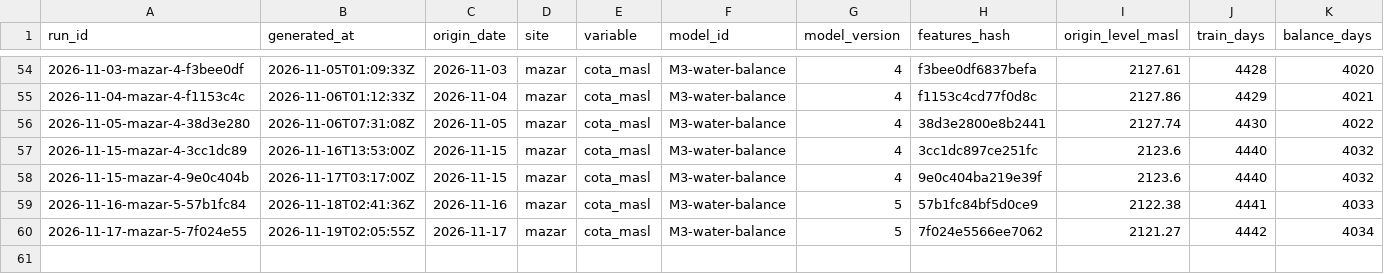
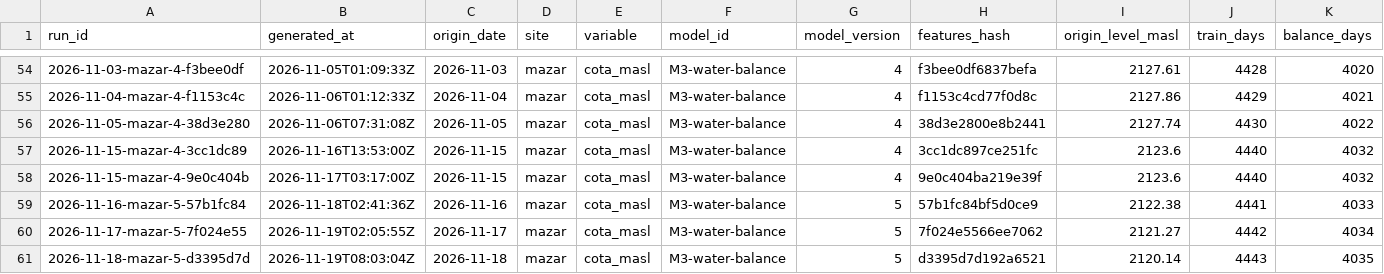
Before and after one commit to rengarcia/hydro-look, a CSV file: data/curated/forecast_runs/2026.csv, drawn as a sheet; only a part is shown, gaps mark what is left out; rows hold the shown columns only; the diff names each change by its address in the sheet, - before the commit and + after, or states it on an @@ line.

```diff
--- a/data/curated/forecast_runs/2026.csv
+++ b/data/curated/forecast_runs/2026.csv
+row 61: 2026-11-18-mazar-5-d3395d7d | 2026-11-19T08:03:04Z | 2026-11-18 | mazar | cota_masl | M3-water-balance | 5 | d3395d7d192a6521 | 2120.14 | 4443 | 4035
```
Also changed, not shown: data/curated/adequacy_runs/2026.csv, data/curated/forecast_values/2026.csv, 7 other files.
